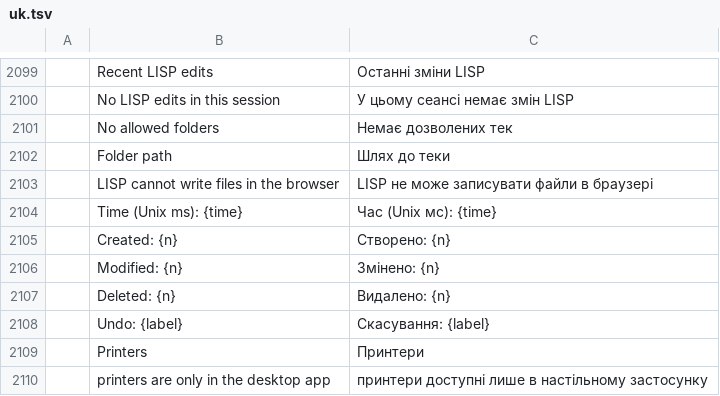
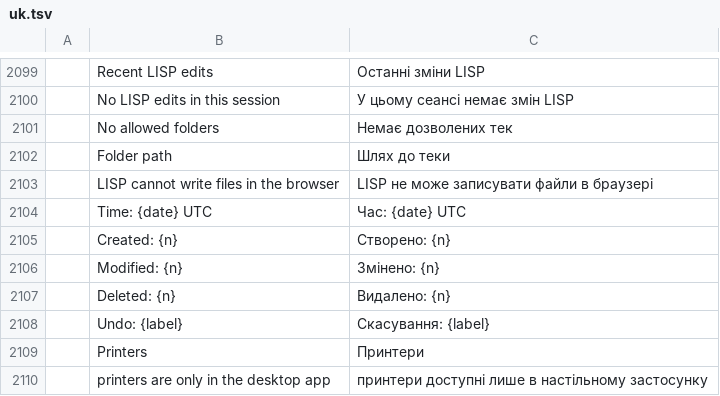
Before and after one commit to tuananhfr/cadcraft, a TSV file: crates/ui-egui/src/i18n/uk.tsv, drawn as a sheet; only a part is shown, gaps mark what is left out; removed rows and columns are numbered as before the commit, all else as after; the diff names each change by its address in the sheet, - before the commit and + after, or states it on an @@ line.

```diff
--- a/crates/ui-egui/src/i18n/uk.tsv
+++ b/crates/ui-egui/src/i18n/uk.tsv
-row 2104:  | Time (Unix ms): {time} | Час (Unix мс): {time}
+row 2104:  | Time: {date} UTC | Час: {date} UTC
```
Also changed, not shown: crates/ui-egui/src/i18n/vi.tsv, 8 other files.
